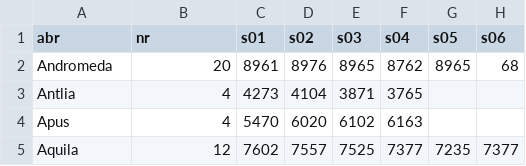
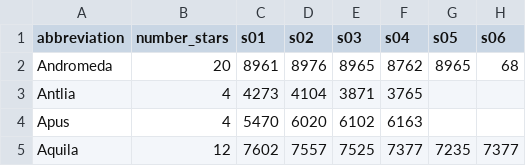
Before and after one commit to camilafresitaa/ConstellationsMap, a CSV file: data/constellations.csv, drawn as a sheet; only a part is shown; the diff names each change by its address in the sheet, - before the commit and + after, or states it on an @@ line.

Commit message:
Update column names in constellations.csv for clarity

```diff
--- a/data/constellations.csv
+++ b/data/constellations.csv
-A1: abr
+A1: abbreviation
-B1: nr
+B1: number_stars
```
